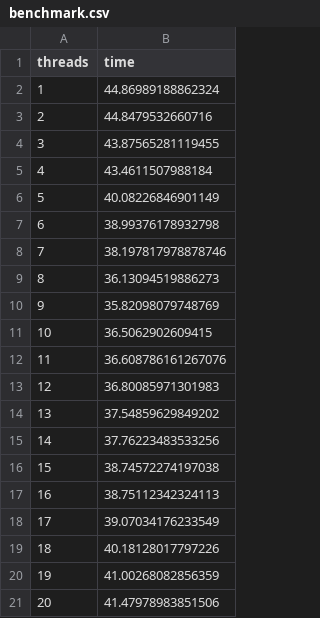
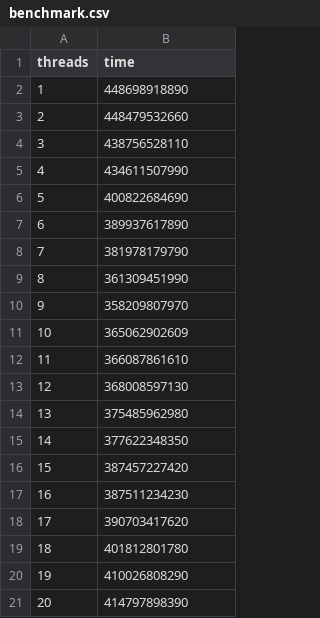
Before and after one commit to xeptore/grayscaler-openmp, a CSV file: benchmark.csv, drawn as a sheet.

Commit message:
bench: normalize benchmark times

```diff
--- a/benchmark.csv
+++ b/benchmark.csv
@@ -1,21 +1,21 @@
 threads,time
-1,44.86989188862324
-2,44.8479532660716
-3,43.87565281119455
-4,43.4611507988184
-5,40.08226846901149
-6,38.99376178932798
-7,38.197817978878746
-8,36.13094519886273
-9,35.82098079748769
-10,36.5062902609415
-11,36.608786161267076
-12,36.80085971301983
-13,37.54859629849202
-14,37.76223483533256
-15,38.74572274197038
-16,38.75112342324113
-17,39.07034176233549
-18,40.18128017797226
-19,41.00268082856359
-20,41.47978983851506
+1,448698918890
+2,448479532660
+3,438756528110
+4,434611507990
+5,400822684690
+6,389937617890
+7,381978179790
+8,361309451990
+9,358209807970
+10,365062902609
+11,366087861610
+12,368008597130
+13,375485962980
+14,377622348350
+15,387457227420
+16,387511234230
+17,390703417620
+18,401812801780
+19,410026808290
+20,414797898390
```
Also changed, not shown: 1 other file.
